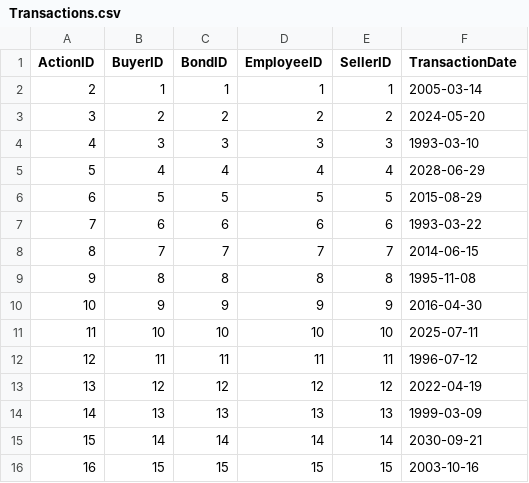
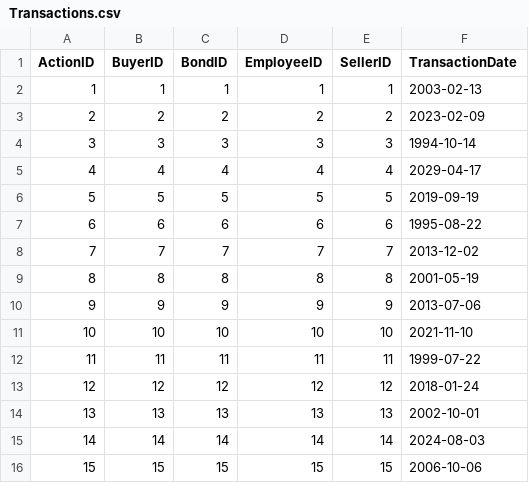
Before and after one commit to n0varider/database-project, a CSV file: src/GeneratingCode/DataWrite/Transactions.csv, drawn as a sheet.

```diff
--- a/src/GeneratingCode/DataWrite/Transactions.csv
+++ b/src/GeneratingCode/DataWrite/Transactions.csv
@@ -1,16 +1,16 @@
 ActionID,BuyerID,BondID,EmployeeID,SellerID,TransactionDate
-2,1,1,1,1,2005-03-14
-3,2,2,2,2,2024-05-20
-4,3,3,3,3,1993-03-10
-5,4,4,4,4,2028-06-29
-6,5,5,5,5,2015-08-29
-7,6,6,6,6,1993-03-22
-8,7,7,7,7,2014-06-15
-9,8,8,8,8,1995-11-08
-10,9,9,9,9,2016-04-30
-11,10,10,10,10,2025-07-11
-12,11,11,11,11,1996-07-12
-13,12,12,12,12,2022-04-19
-14,13,13,13,13,1999-03-09
-15,14,14,14,14,2030-09-21
-16,15,15,15,15,2003-10-16
+1,1,1,1,1,2003-02-13
+2,2,2,2,2,2023-02-09
+3,3,3,3,3,1994-10-14
+4,4,4,4,4,2029-04-17
+5,5,5,5,5,2019-09-19
+6,6,6,6,6,1995-08-22
+7,7,7,7,7,2013-12-02
+8,8,8,8,8,2001-05-19
+9,9,9,9,9,2013-07-06
+10,10,10,10,10,2021-11-10
+11,11,11,11,11,1999-07-22
+12,12,12,12,12,2018-01-24
+13,13,13,13,13,2002-10-01
+14,14,14,14,14,2024-08-03
+15,15,15,15,15,2006-10-06
```
Also changed, not shown: 2 other files.
